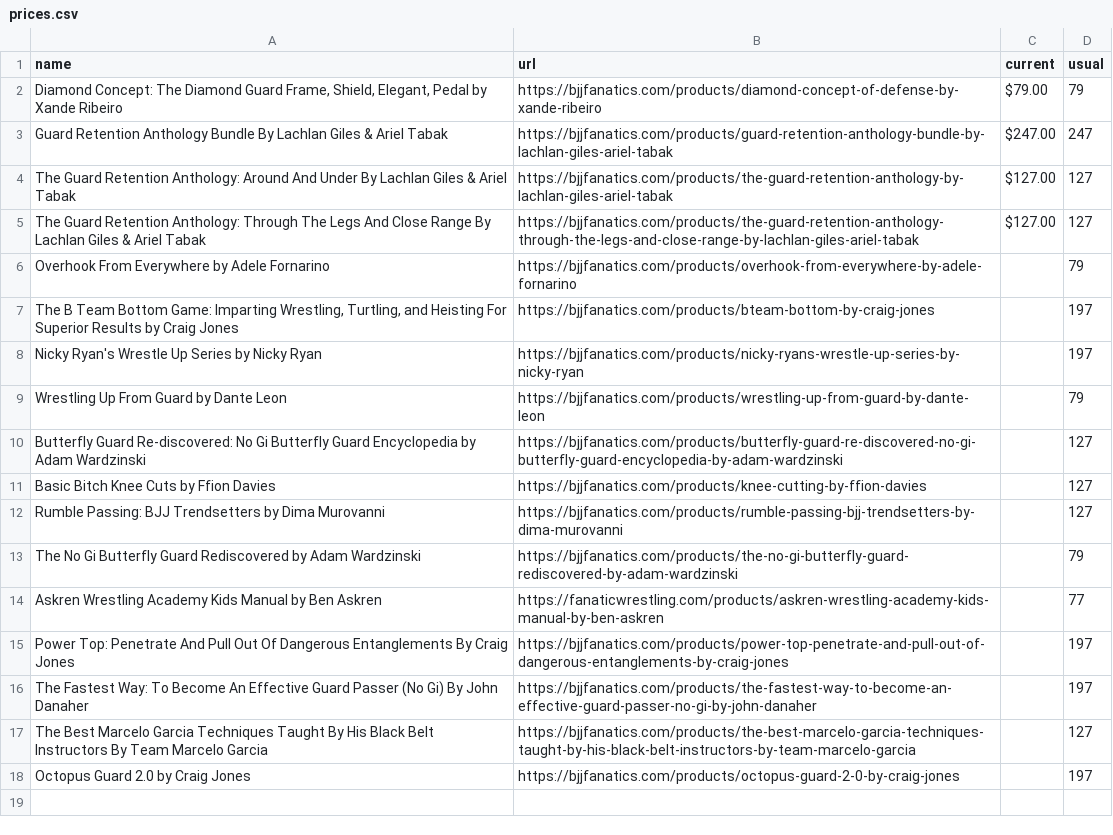
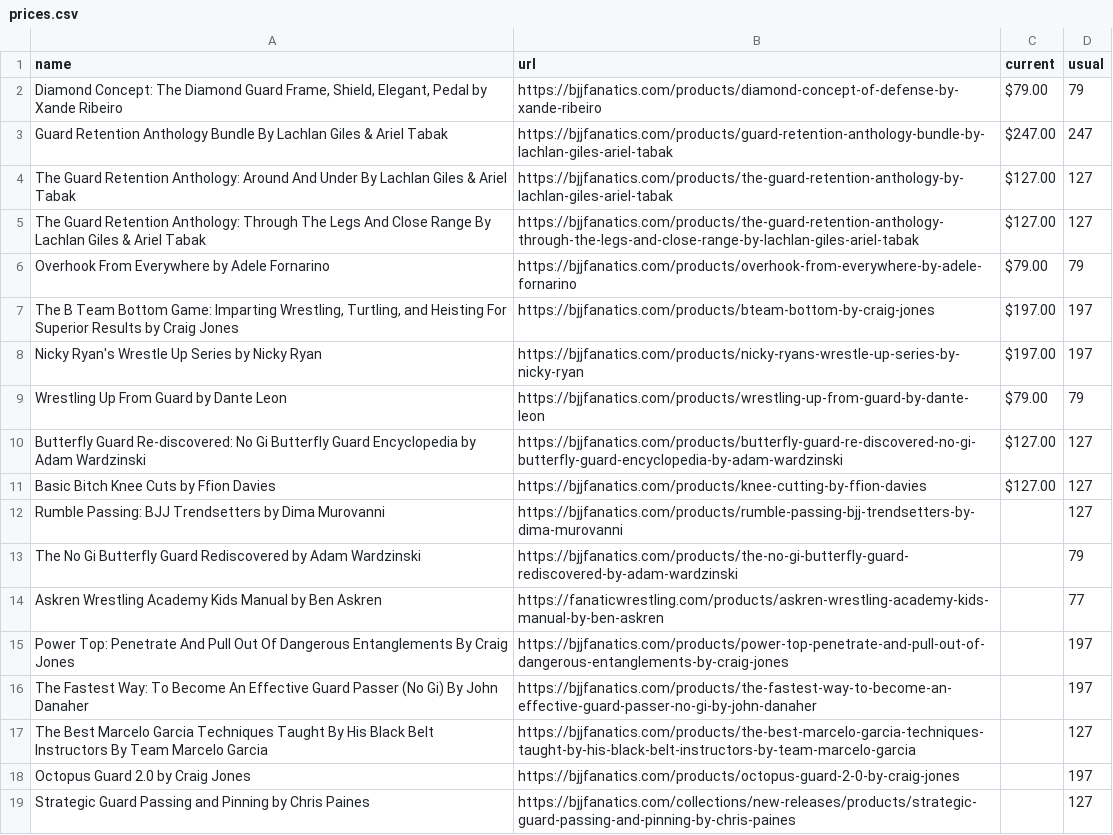
Before and after one commit to eyeseast/fanatics, a CSV file: prices.csv, drawn as a sheet.

```diff
--- a/prices.csv
+++ b/prices.csv
@@ -5,8 +5,8 @@ The Guard Retention Anthology: Around And Under By Lachlan Giles & Ariel Tabak,h
 The Guard Retention Anthology: Through The Legs And Close Range By Lachlan Giles & Ariel Tabak,https://bjjfanatics.com/products/the-guard-retention-anthology-through-the-legs-and-close-range-by-lachlan-giles-ariel-tabak,$127.00,127
-Overhook From Everywhere by Adele Fornarino,https://bjjfanatics.com/products/overhook-from-everywhere-by-adele-fornarino,,79
-"The B Team Bottom Game: Imparting Wrestling, Turtling, and Heisting For Superior Results by Craig Jones",https://bjjfanatics.com/products/bteam-bottom-by-craig-jones,,197
-Nicky Ryan's Wrestle Up Series by Nicky Ryan,https://bjjfanatics.com/products/nicky-ryans-wrestle-up-series-by-nicky-ryan,,197
-Wrestling Up From Guard by Dante Leon,https://bjjfanatics.com/products/wrestling-up-from-guard-by-dante-leon,,79
-Butterfly Guard Re-discovered: No Gi Butterfly Guard Encyclopedia by Adam Wardzinski,https://bjjfanatics.com/products/butterfly-guard-re-discovered-no-gi-butterfly-guard-encyclopedia-by-adam-wardzinski,,127
-Basic Bitch Knee Cuts by Ffion Davies,https://bjjfanatics.com/products/knee-cutting-by-ffion-davies,,127
+Overhook From Everywhere by Adele Fornarino,https://bjjfanatics.com/products/overhook-from-everywhere-by-adele-fornarino,$79.00,79
+"The B Team Bottom Game: Imparting Wrestling, Turtling, and Heisting For Superior Results by Craig Jones",https://bjjfanatics.com/products/bteam-bottom-by-craig-jones,$197.00,197
+Nicky Ryan's Wrestle Up Series by Nicky Ryan,https://bjjfanatics.com/products/nicky-ryans-wrestle-up-series-by-nicky-ryan,$197.00,197
+Wrestling Up From Guard by Dante Leon,https://bjjfanatics.com/products/wrestling-up-from-guard-by-dante-leon,$79.00,79
+Butterfly Guard Re-discovered: No Gi Butterfly Guard Encyclopedia by Adam Wardzinski,https://bjjfanatics.com/products/butterfly-guard-re-discovered-no-gi-butterfly-guard-encyclopedia-by-adam-wardzinski,$127.00,127
+Basic Bitch Knee Cuts by Ffion Davies,https://bjjfanatics.com/products/knee-cutting-by-ffion-davies,$127.00,127
 Rumble Passing: BJJ Trendsetters by Dima Murovanni,https://bjjfanatics.com/products/rumble-passing-bjj-trendsetters-by-dima-murovanni,,127
@@ -18 +18,2 @@ The Best Marcelo Garcia Techniques Taught By His Black Belt Instructors By Team
 Octopus Guard 2.0 by Craig Jones,https://bjjfanatics.com/products/octopus-guard-2-0-by-craig-jones,,197
+Strategic Guard Passing and Pinning by Chris Paines,https://bjjfanatics.com/collections/new-releases/products/strategic-guard-passing-and-pinning-by-chris-paines,,127
```
Also changed, not shown: 1 other file.
